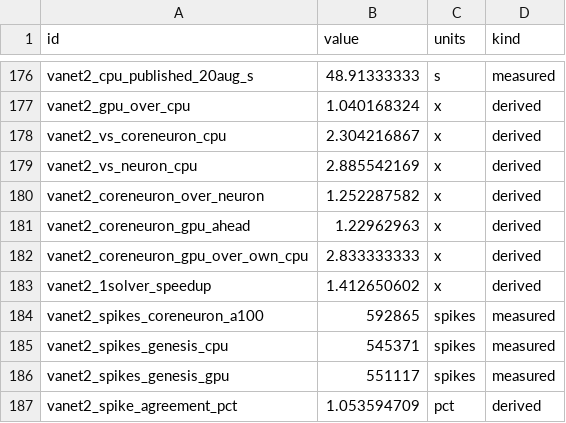
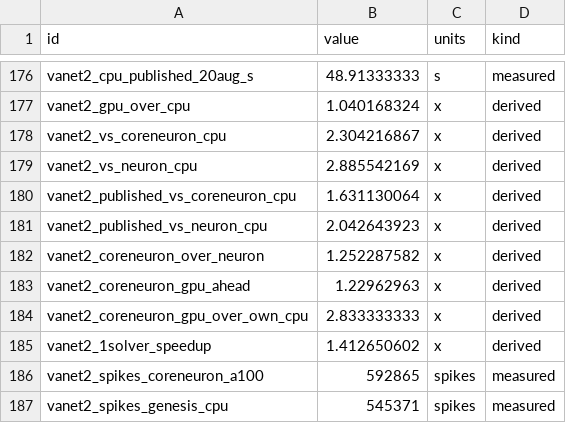
Before and after one commit to WarsawIQ/genesis-2.5, a CSV file: reproduce/published.csv, drawn as a sheet; only a part is shown, gaps mark what is left out; the shorter side is filled out with more unchanged rows; the diff names each change by its address in the sheet, - before the commit and + after, or states it on an @@ line.

```diff
--- a/reproduce/published.csv
+++ b/reproduce/published.csv
+row 180: vanet2_published_vs_coreneuron_cpu | 1.631130064 | x | derived
+row 181: vanet2_published_vs_neuron_cpu | 2.042643923 | x | derived
```
Also changed, not shown: reproduce/claims.csv, 8 other files.
